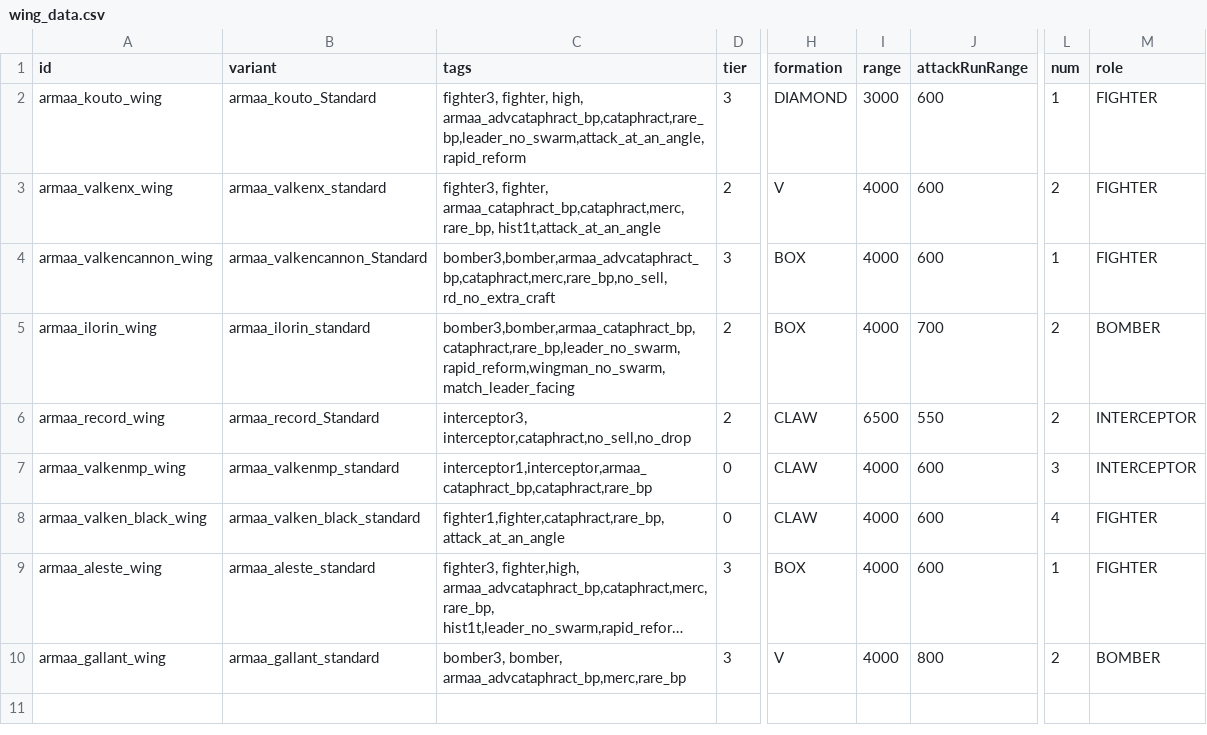
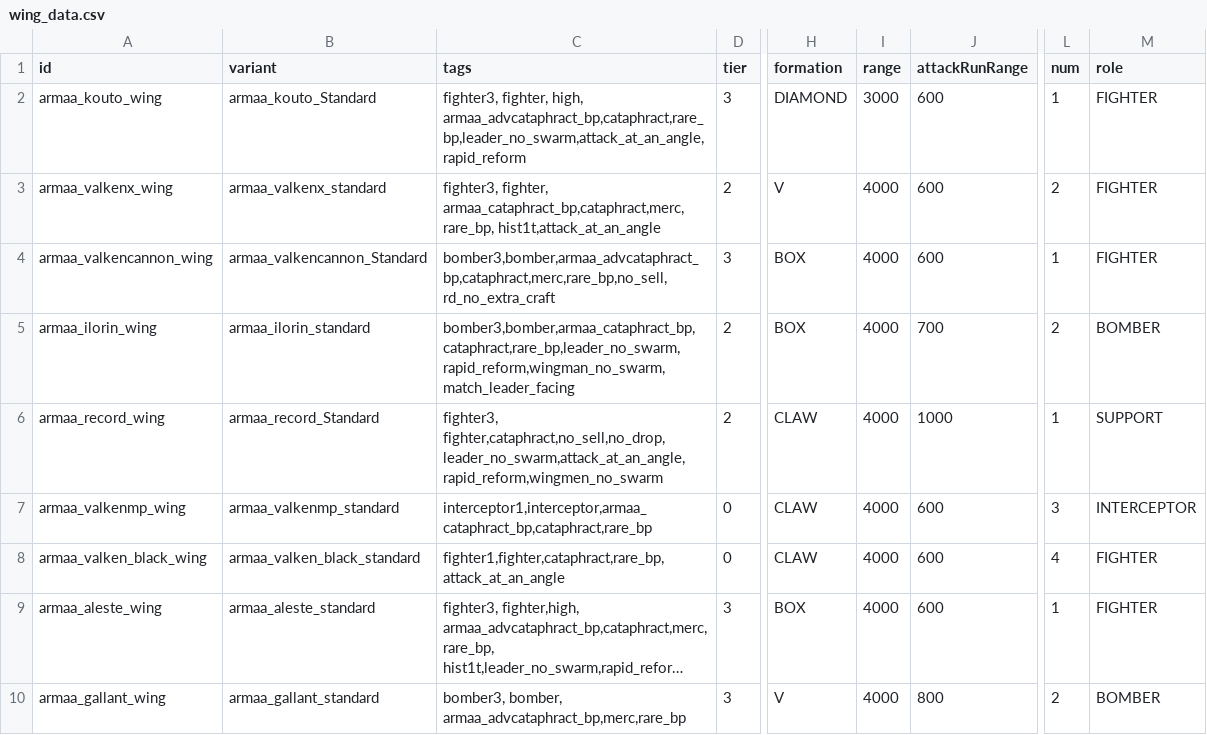
Before and after one commit to gomarz/SS-armaa, a CSV file: data/hulls/wing_data.csv, drawn as a sheet; only a part is shown, gaps mark what is left out; the shorter side is filled out with more unchanged rows; long unchanged cells end in …; the diff names each change by its address in the sheet, - before the commit and + after, or states it on an @@ line.

```diff
--- a/data/hulls/wing_data.csv
+++ b/data/hulls/wing_data.csv
-C6 (tags): interceptor3, interceptor,cataphract,no_sell,no_drop
+C6 (tags): fighter3, fighter,cataphract,no_sell,no_drop,leader_no_swarm,attack_at_an_angle,rapid_reform,wingmen_no_swarm
-I6 (range): 6500
+I6 (range): 4000
-J6 (attackRunRange): 550
+J6 (attackRunRange): 1000
-L6 (num): 2
+L6 (num): 1
-M6 (role): INTERCEPTOR
+M6 (role): SUPPORT
```
Also changed, not shown: data/hulls/ship_data.csv, data/weapons/weapon_data.csv, 4 other files.
